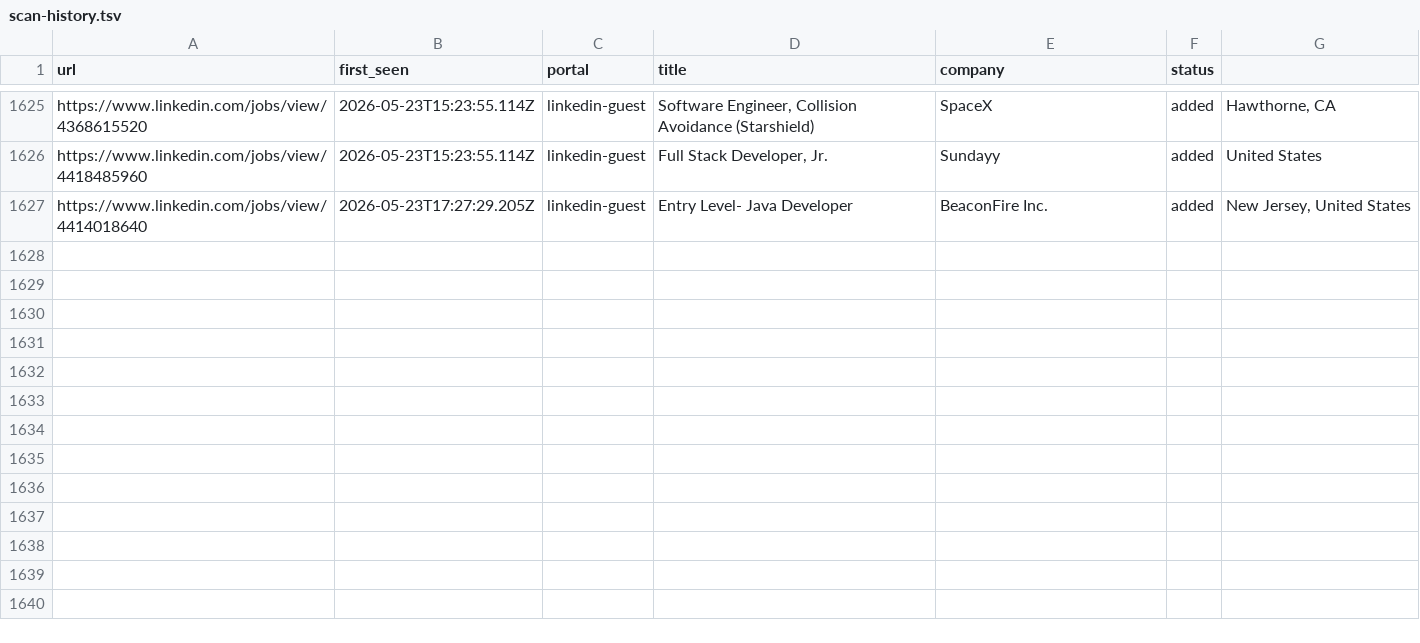
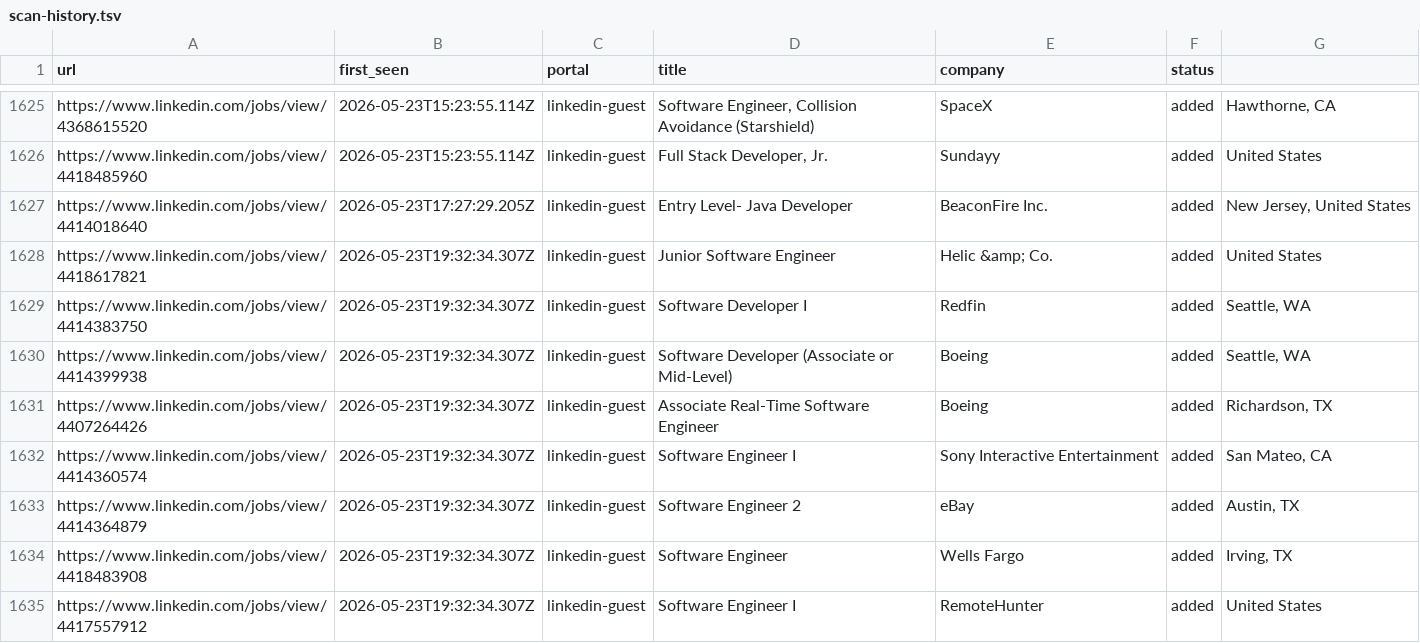
Before and after one commit to Kapo1123/career-ops, a TSV file: data/scan-history.tsv, drawn as a sheet; only a part is shown, gaps mark what is left out.

```diff
--- a/data/scan-history.tsv
+++ b/data/scan-history.tsv
@@ -1627 +1627,9 @@ https://www.linkedin.com/jobs/view/4418485960	2026-05-23T15:23:55.114Z	linkedin-
 https://www.linkedin.com/jobs/view/4414018640	2026-05-23T17:27:29.205Z	linkedin-guest	Entry Level- Java Developer	BeaconFire Inc.	added	New Jersey, United States
+https://www.linkedin.com/jobs/view/4418617821	2026-05-23T19:32:34.307Z	linkedin-guest	Junior Software Engineer	Helic &amp; Co.	added	United States
+https://www.linkedin.com/jobs/view/4414383750	2026-05-23T19:32:34.307Z	linkedin-guest	Software Developer I	Redfin	added	Seattle, WA
+https://www.linkedin.com/jobs/view/4414399938	2026-05-23T19:32:34.307Z	linkedin-guest	Software Developer (Associate or Mid-Level)	Boeing	added	Seattle, WA
+https://www.linkedin.com/jobs/view/4407264426	2026-05-23T19:32:34.307Z	linkedin-guest	Associate Real-Time Software Engineer	Boeing	added	Richardson, TX
+https://www.linkedin.com/jobs/view/4414360574	2026-05-23T19:32:34.307Z	linkedin-guest	Software Engineer I	Sony Interactive Entertainment	added	San Mateo, CA
+https://www.linkedin.com/jobs/view/4414364879	2026-05-23T19:32:34.307Z	linkedin-guest	Software Engineer 2	eBay	added	Austin, TX
+https://www.linkedin.com/jobs/view/4418483908	2026-05-23T19:32:34.307Z	linkedin-guest	Software Engineer	Wells Fargo	added	Irving, TX
+https://www.linkedin.com/jobs/view/4417557912	2026-05-23T19:32:34.307Z	linkedin-guest	Software Engineer I	RemoteHunter	added	United States
```
Also changed, not shown: 1 other file.
